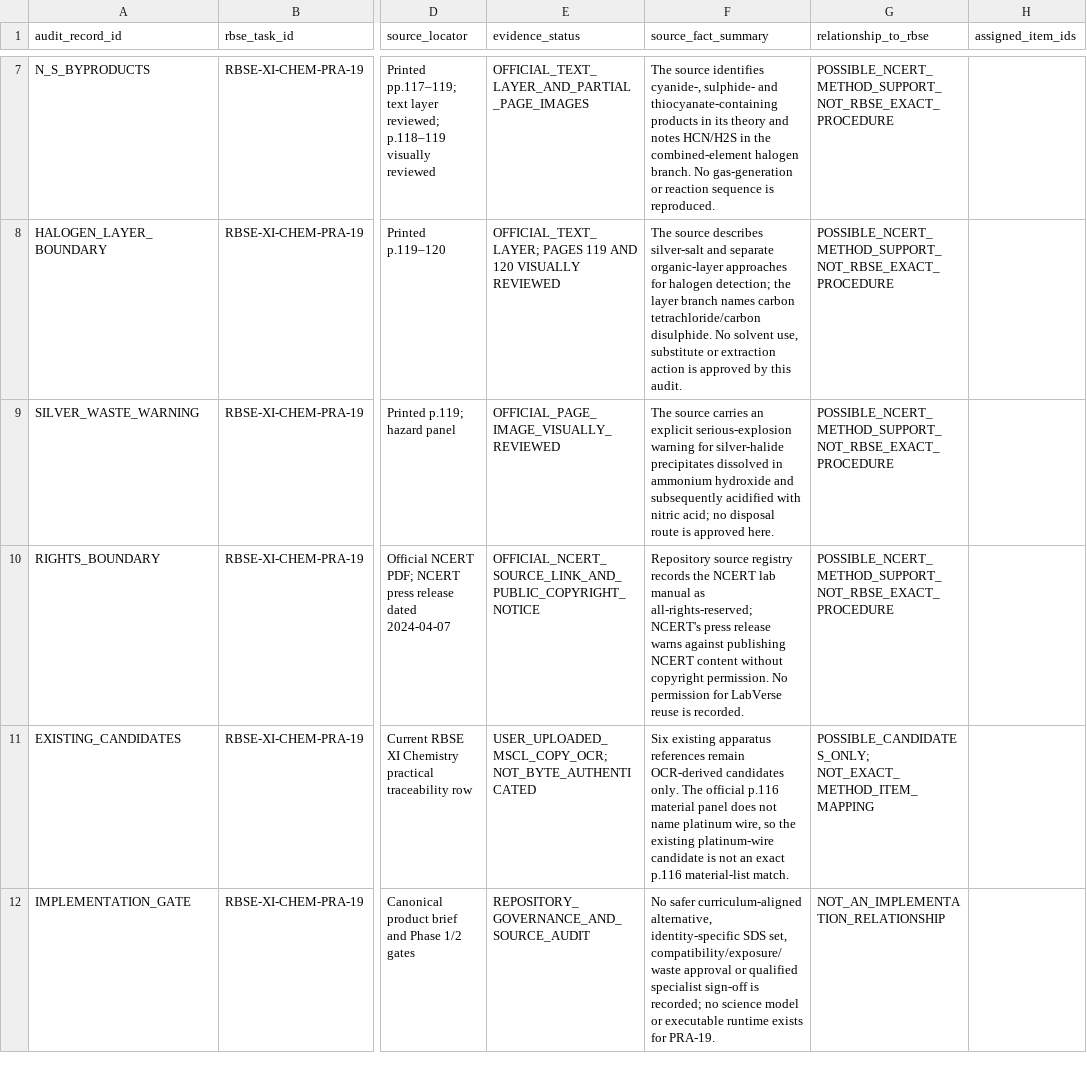
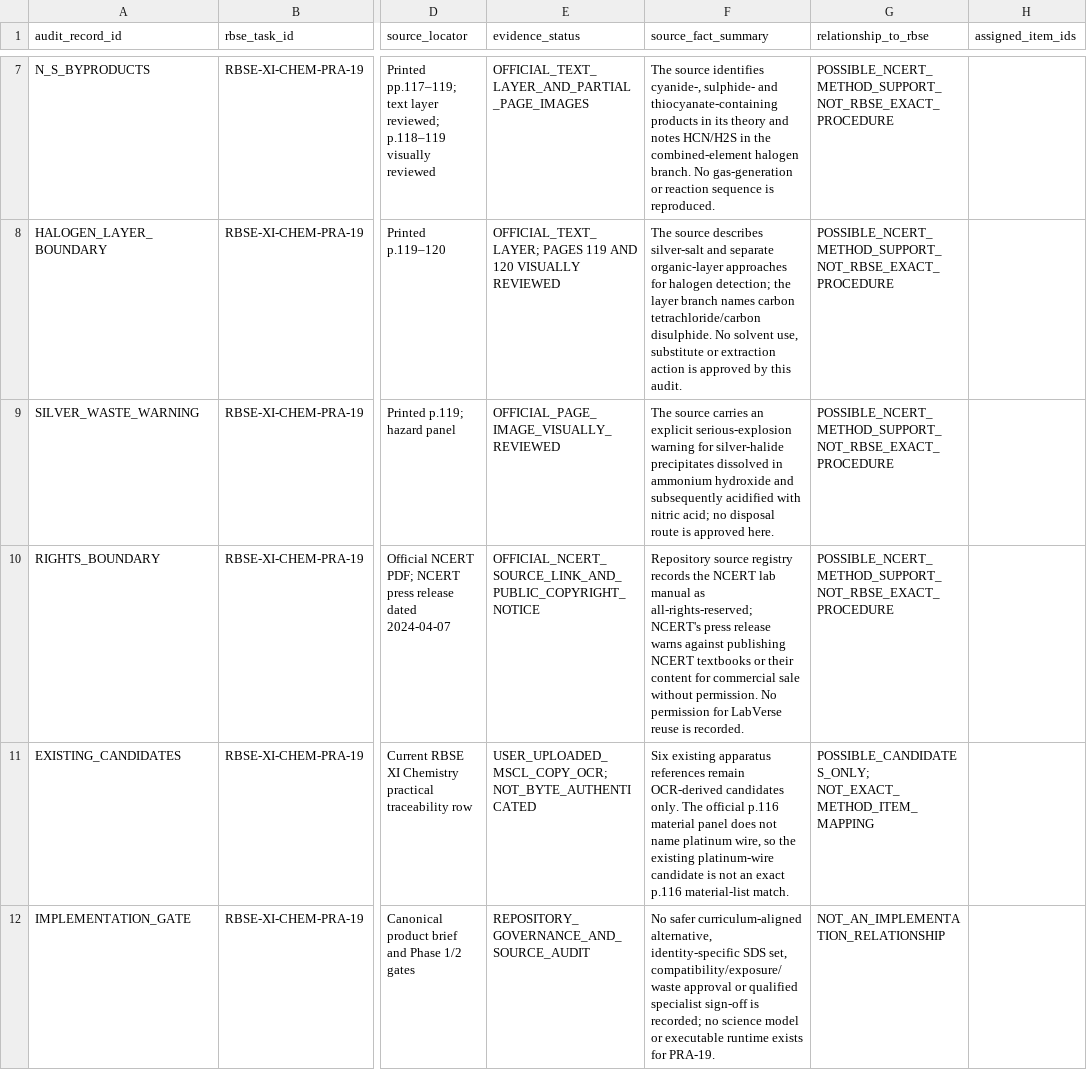
Before and after one commit to snchat78-svg/LabVerse, a CSV file: data/catalogues/rbse_xi_chemistry_unit7_pra19_source_audit_2026_11_28.csv, drawn as a sheet; only a part is shown, gaps mark what is left out; the diff names each change by its address in the sheet, - before the commit and + after, or states it on an @@ line.

Commit message:
Clarify commercial-sale scope in PRA-19 rights evidence

```diff
--- a/data/catalogues/rbse_xi_chemistry_unit7_pra19_source_audit_2026_11_28.csv
+++ b/data/catalogues/rbse_xi_chemistry_unit7_pra19_source_audit_2026_11_28.csv
-F10 (source_fact_summary): …publishing NCERT content without copyright permission. No…
+F10 (source_fact_summary): …publishing NCERT textbooks or their content for commercial sale without permission. No…
```
